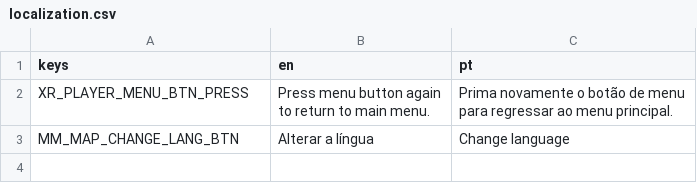
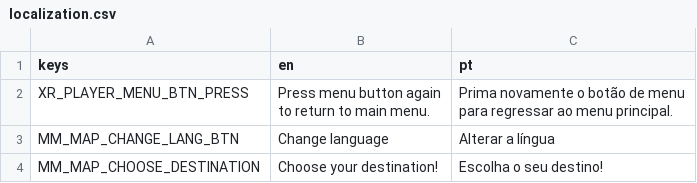
Before and after one commit to somar-project/somar, a CSV file: localization/localization.csv, drawn as a sheet.

Commit message:
Vignette fix, submerge sfx, map menu localization

```diff
--- a/localization/localization.csv
+++ b/localization/localization.csv
@@ -4,2 +4,3 @@ to return to main menu.";"Prima novamente o botão de menu
 para regressar ao menu principal."
-MM_MAP_CHANGE_LANG_BTN;Alterar a língua;Change language
+MM_MAP_CHANGE_LANG_BTN;Change language;Alterar a língua
+MM_MAP_CHOOSE_DESTINATION;Choose your destination!;Escolha o seu destino!
```
Also changed, not shown: 13 other files.
